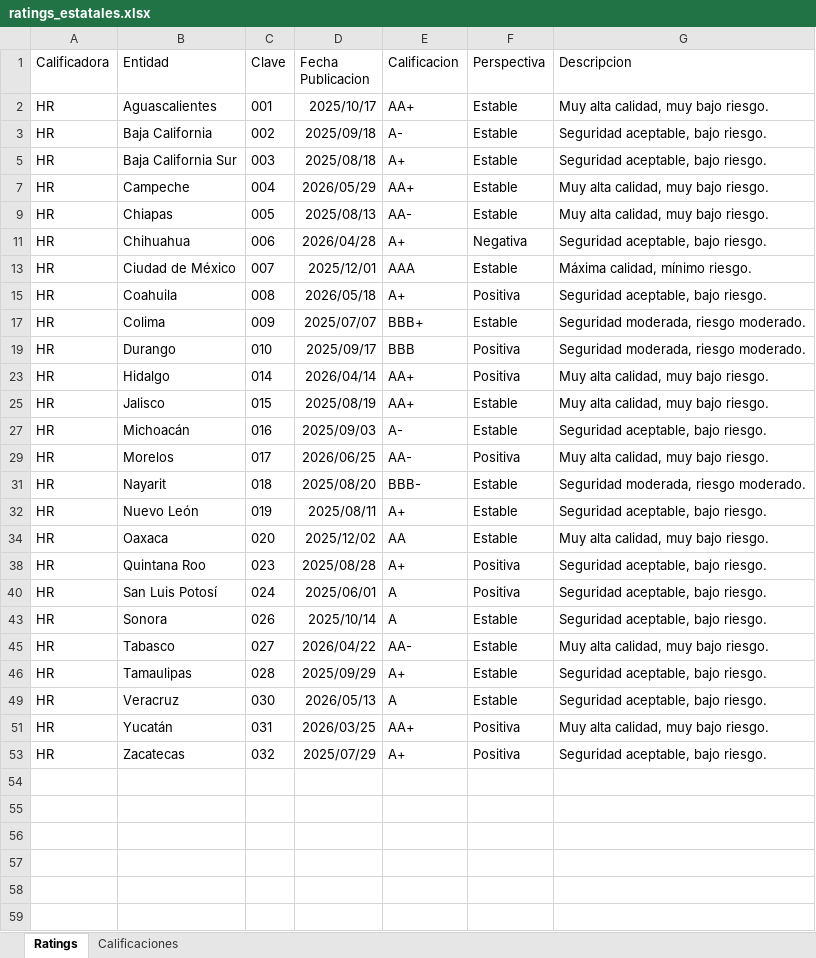
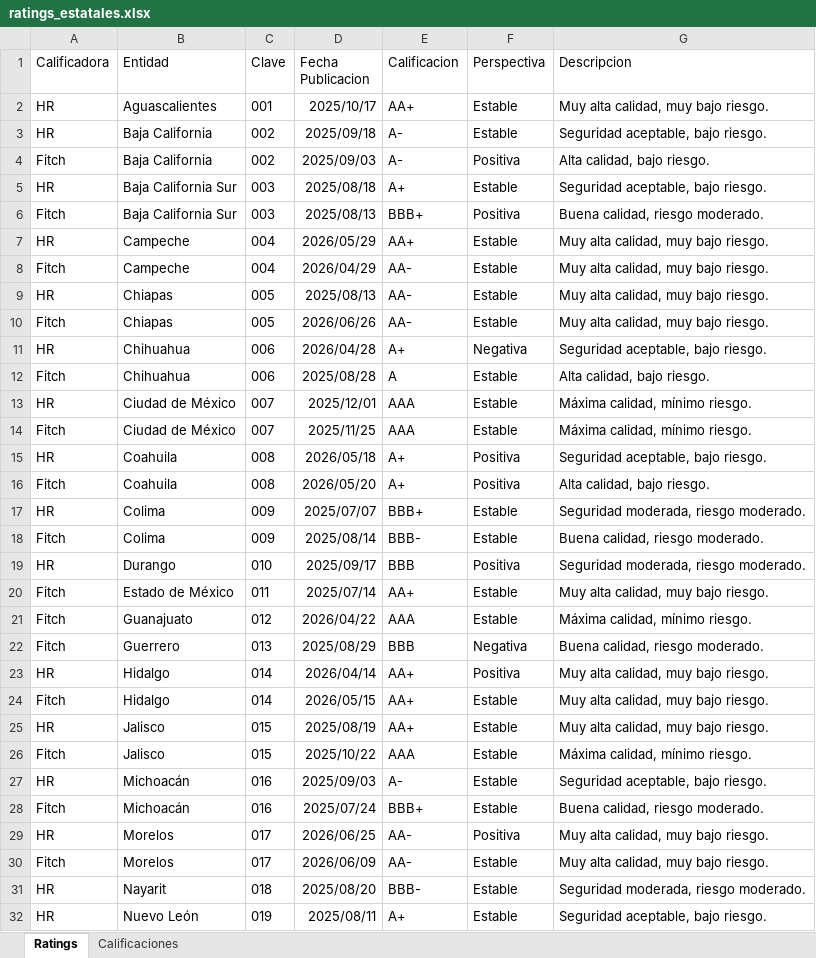
Before and after one commit to edwardobrusin/estatales, an Excel workbook: data/raw/ratings_estatales.xlsx, sheet Ratings, drawn as a sheet; only a part is shown; the shorter side is filled out with more unchanged rows; values as stored, in another font and other column widths than the file's, no borders; the diff covers the shown part only; the diff names each change by its address in the sheet, - before the commit and + after, or states it on an @@ line.

Commit message:
Calificaciones

```diff
--- a/data/raw/ratings_estatales.xlsx (sheet Ratings)
+++ b/data/raw/ratings_estatales.xlsx (sheet Ratings)
@@ row 4 unhidden: Fitch | Baja California | 002 | 2025/09/03 | A- | Positiva | Alta calidad, bajo riesgo. @@
@@ row 6 unhidden: Fitch | Baja California Sur | 003 | 2025/08/13 | BBB+ | Positiva | Buena calidad, riesgo moderado. @@
@@ row 8 unhidden: Fitch | Campeche | 004 | 2026/04/29 | AA- | Estable | Muy alta calidad, muy bajo riesgo. @@
@@ row 10 unhidden: Fitch | Chiapas | 005 | 2026/06/26 | AA- | Estable | Muy alta calidad, muy bajo riesgo. @@
@@ row 12 unhidden: Fitch | Chihuahua | 006 | 2025/08/28 | A | Estable | Alta calidad, bajo riesgo. @@
@@ row 14 unhidden: Fitch | Ciudad de México | 007 | 2025/11/25 | AAA | Estable | Máxima calidad, mínimo riesgo. @@
@@ row 16 unhidden: Fitch | Coahuila | 008 | 2026/05/20 | A+ | Positiva | Alta calidad, bajo riesgo. @@
@@ row 18 unhidden: Fitch | Colima | 009 | 2025/08/14 | BBB- | Estable | Buena calidad, riesgo moderado. @@
@@ row 20 unhidden: Fitch | Estado de México | 011 | 2025/07/14 | AA+ | Estable | Muy alta calidad, muy bajo riesgo. @@
@@ row 21 unhidden: Fitch | Guanajuato | 012 | 2026/04/22 | AAA | Estable | Máxima calidad, mínimo riesgo. @@
@@ row 22 unhidden: Fitch | Guerrero | 013 | 2025/08/29 | BBB | Negativa | Buena calidad, riesgo moderado. @@
@@ row 24 unhidden: Fitch | Hidalgo | 014 | 2026/05/15 | AA+ | Estable | Muy alta calidad, muy bajo riesgo. @@
@@ row 26 unhidden: Fitch | Jalisco | 015 | 2025/10/22 | AAA | Estable | Máxima calidad, mínimo riesgo. @@
@@ row 28 unhidden: Fitch | Michoacán | 016 | 2025/07/24 | BBB+ | Estable | Buena calidad, riesgo moderado. @@
@@ row 30 unhidden: Fitch | Morelos | 017 | 2026/06/09 | AA- | Estable | Muy alta calidad, muy bajo riesgo. @@
```
Also changed, not shown: 13 hidden or unhidden rows elsewhere in this sheet, 9 other files.
